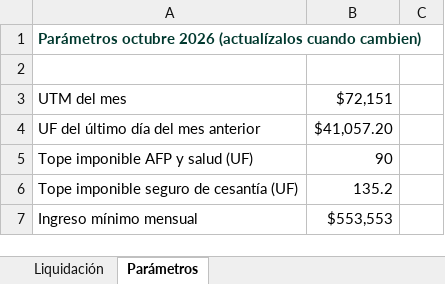
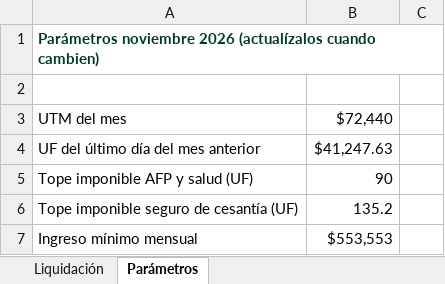
Before and after one commit to Huspar/calculolaboral, an Excel workbook: descargas/formato-liquidacion-de-sueldo.xlsx, sheet Parámetros, drawn as a sheet; only a part is shown; values as stored, in another font and other column widths than the file's, no borders; the diff names each change by its address in the sheet, - before the commit and + after, or states it on an @@ line.

Commit message:
Actualiza formatos .docx reales y parámetros nov-2026 en documentos web y asistentes
Co-authored-by: OpenBot <335604065+openbotgit[bot]@users.noreply.github.com>

```diff
--- a/descargas/formato-liquidacion-de-sueldo.xlsx (sheet Parámetros)
+++ b/descargas/formato-liquidacion-de-sueldo.xlsx (sheet Parámetros)
-A1: Parámetros octubre 2026 (actualízalos…
+A1: Parámetros noviembre 2026 (actualízalos…
-B3: $72,151
+B3: $72,440
-B4: $41,057.20
+B4: $41,247.63
```
Also changed, not shown: sheet Liquidación, api/assets/kit_datos_files/4_Registro_Actividades_Tratamiento_RAT_Ley_21719.xlsx, 24 other files.
